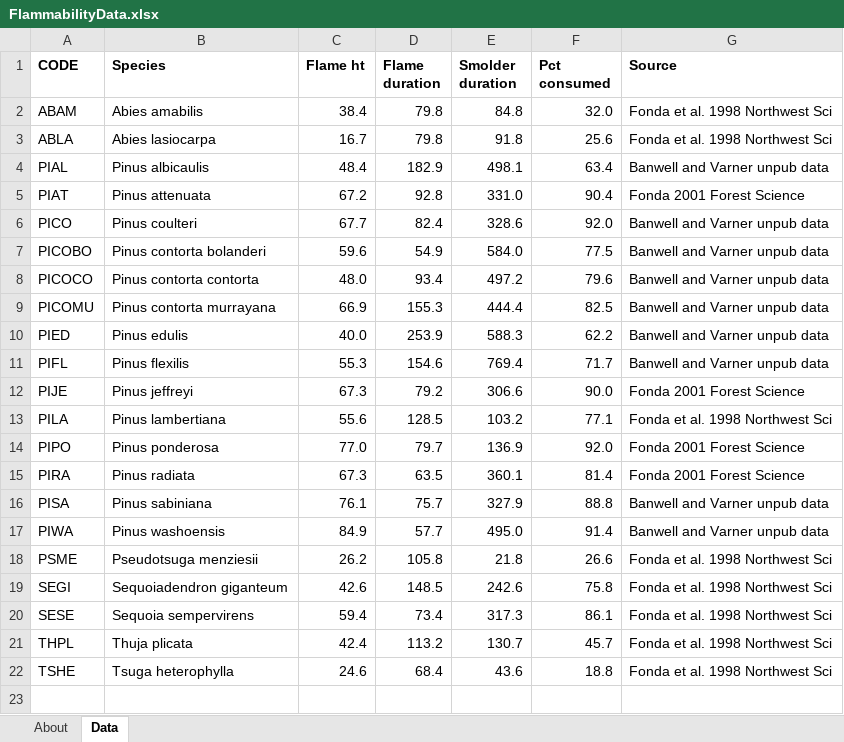
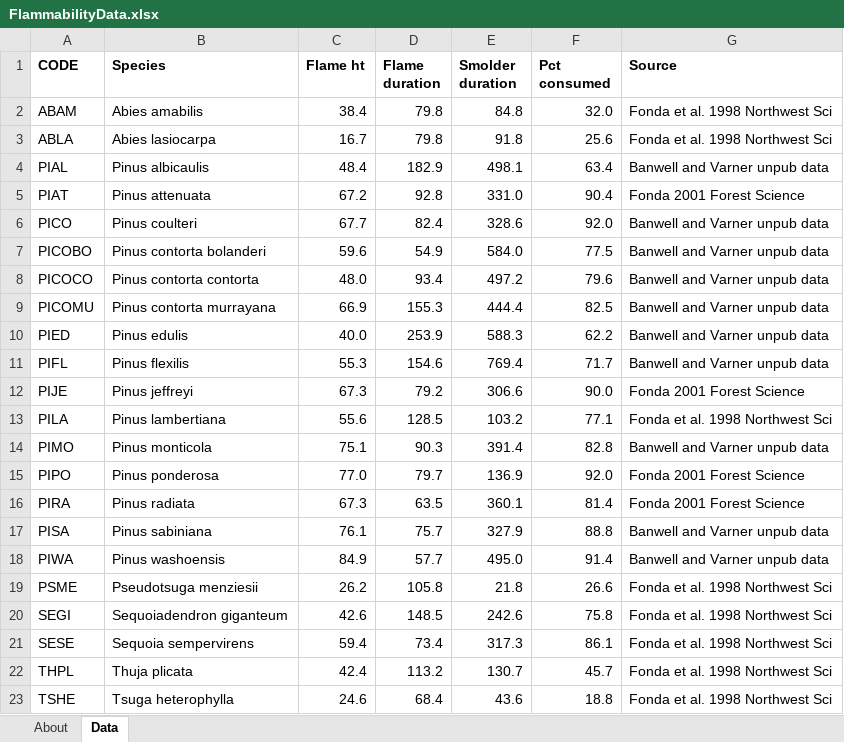
Before and after one commit to matthewkling/fire_traits, an Excel workbook: data/raw data/FlammabilityData.xlsx, sheet Data, drawn as a sheet; values as stored, in another font and other column widths than the file's, no borders; the diff names each change by its address in the sheet, - before the commit and + after, or states it on an @@ line.

```diff
--- a/data/raw data/FlammabilityData.xlsx (sheet Data)
+++ b/data/raw data/FlammabilityData.xlsx (sheet Data)
+row 14: PIMO | Pinus monticola | 75.1 | 90.3 | 391.4 | 82.8 | Banwell and Varner unpub data
```
Also changed, not shown: manuscript/tables/TableS1.xlsx, 3 other files.
